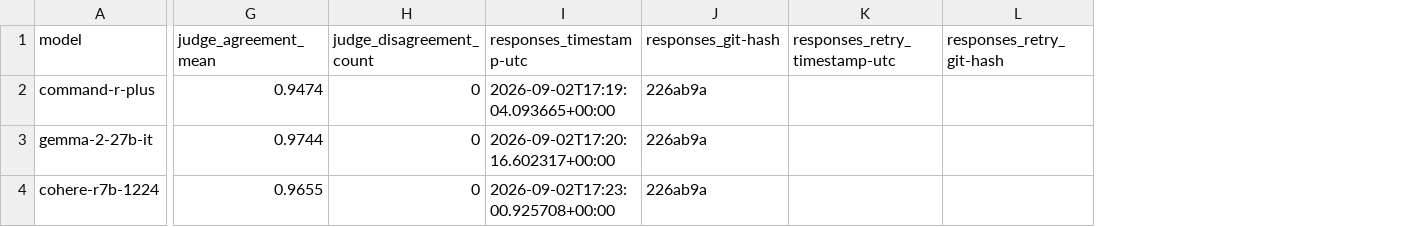
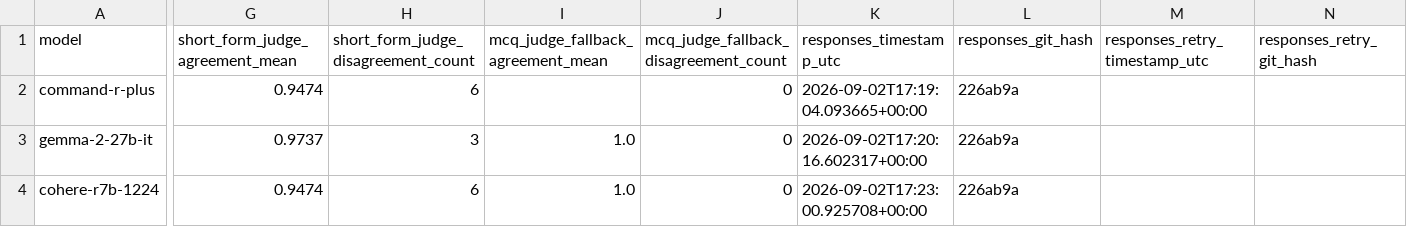
Before and after one commit to Fab-Inc/qa-benchmarks-monorepo, a CSV file: benchmarks/linguistic_knowledge_benchmark/results/summary_linguistic-knowledge_english_final-137-items_fallback.csv, drawn as a sheet; only a part is shown, gaps mark what is left out; removed rows and columns are numbered as before the commit, all else as after; the diff covers the shown part only; the diff names each change by its address in the sheet, - before the commit and + after, or states it on an @@ line.

```diff
--- a/benchmarks/linguistic_knowledge_benchmark/results/summary_linguistic-knowledge_english_final-137-items_fallback.csv
+++ b/benchmarks/linguistic_knowledge_benchmark/results/summary_linguistic-knowledge_english_final-137-items_fallback.csv
+column H, rows 1-4: short_form_judge_disagreement_count | 6 | 3 | 6
+column I, rows 1-4: mcq_judge_fallback_agreement_mean |  | 1.0 | 1.0
-column K (responses_retry_timestamp-utc), empty
-column L (responses_retry_git-hash), empty
+column M (responses_retry_timestamp_utc), empty
+column N (responses_retry_git_hash), empty
-G1: judge_agreement_mean
+G1: short_form_judge_agreement_mean
-J1: judge_disagreement_count
+J1: mcq_judge_fallback_disagreement_count
-K1: responses_timestamp-utc
+K1: responses_timestamp_utc
-L1: responses_git-hash
+L1: responses_git_hash
-G3 (short_form_judge_agreement_mean): 0.9744
+G3 (short_form_judge_agreement_mean): 0.9737
-G4 (short_form_judge_agreement_mean): 0.9655
+G4 (short_form_judge_agreement_mean): 0.9474
```
Also changed, not shown: 12 edited cells elsewhere in this file, benchmarks/linguistic_knowledge_benchmark/results/summary_linguistic-knowledge_english_consistency-20x.csv, benchmarks/linguistic_knowledge_benchmark/results/summary_linguistic-knowledge_kiswahili_consistency-20x.csv, 14 other files.
